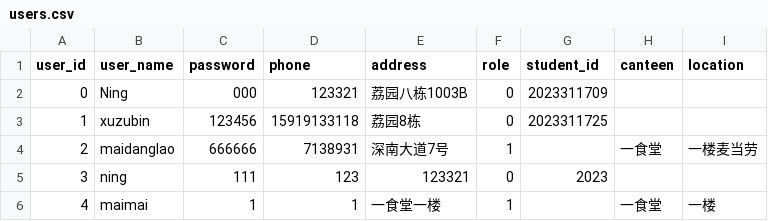
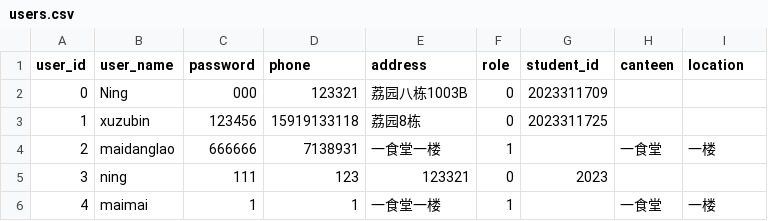
Before and after one commit to ningzh-h/Campus-Ordering-System, a CSV file: resources/sys/users.csv, drawn as a sheet.

```diff
--- a/resources/sys/users.csv
+++ b/resources/sys/users.csv
@@ -3,3 +3,3 @@ user_id,user_name,password,phone,address,role,student_id,canteen,location
 1,xuzubin,123456,15919133118,荔园8栋,0,2023311725,,
-2,maidanglao,666666,7138931,深南大道7号,1,,一食堂,一楼麦当劳
+2,maidanglao,666666,7138931,一食堂一楼,1,,一食堂,一楼
 3,ning,111,123,123321,0,2023,,
```
Also changed, not shown: 6 other files.
